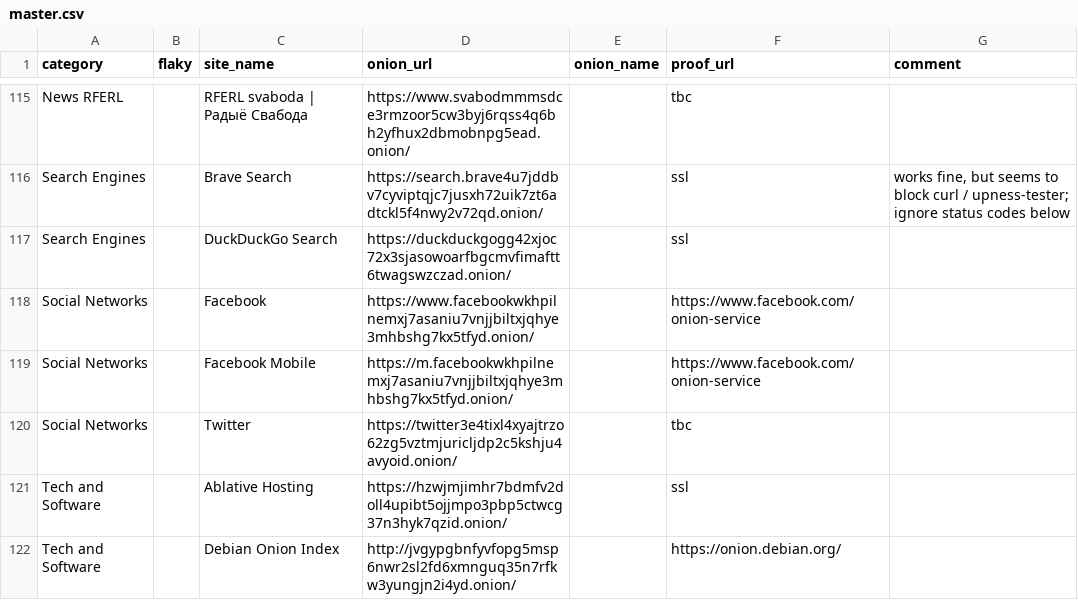
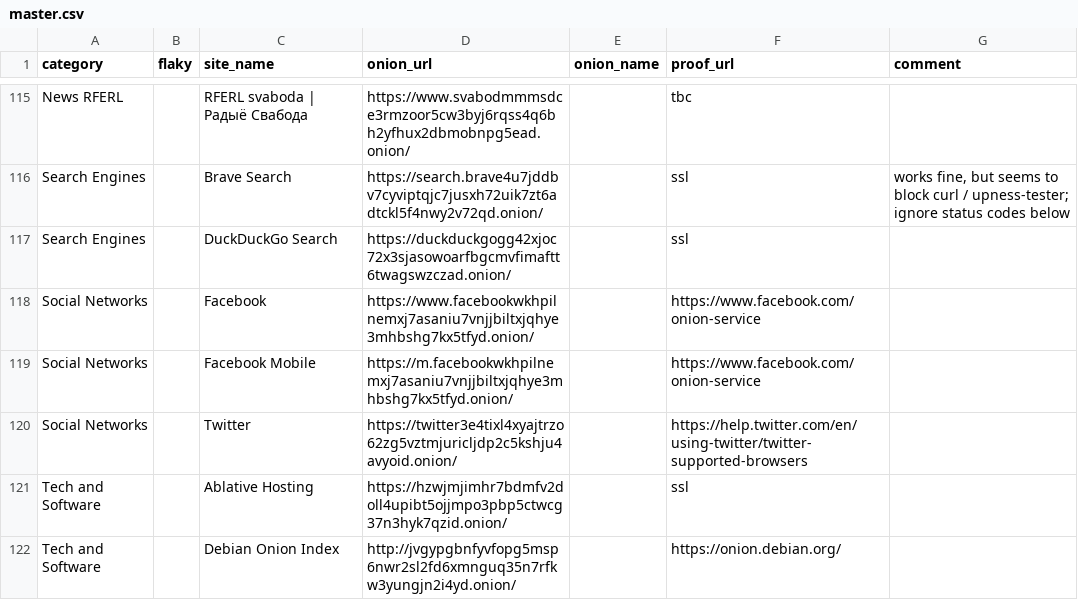
Before and after one commit to alecmuffett/real-world-onion-sites, a CSV file: master.csv, drawn as a sheet; only a part is shown, gaps mark what is left out.

```diff
--- a/master.csv
+++ b/master.csv
@@ -119,3 +119,3 @@ Social Networks,,Facebook,https://www.facebookwkhpilnemxj7asaniu7vnjjbiltxjqhye3
 Social Networks,,Facebook Mobile,https://m.facebookwkhpilnemxj7asaniu7vnjjbiltxjqhye3mhbshg7kx5tfyd.onion/,,https://www.facebook.com/onion-service,
-Social Networks,,Twitter,https://twitter3e4tixl4xyajtrzo62zg5vztmjuricljdp2c5kshju4avyoid.onion/,,tbc,
+Social Networks,,Twitter,https://twitter3e4tixl4xyajtrzo62zg5vztmjuricljdp2c5kshju4avyoid.onion/,,https://help.twitter.com/en/using-twitter/twitter-supported-browsers,
 Tech and Software,,Ablative Hosting,https://hzwjmjimhr7bdmfv2doll4upibt5ojjmpo3pbp5ctwcg37n3hyk7qzid.onion/,,ssl,
```
Also changed, not shown: 2 other files.
